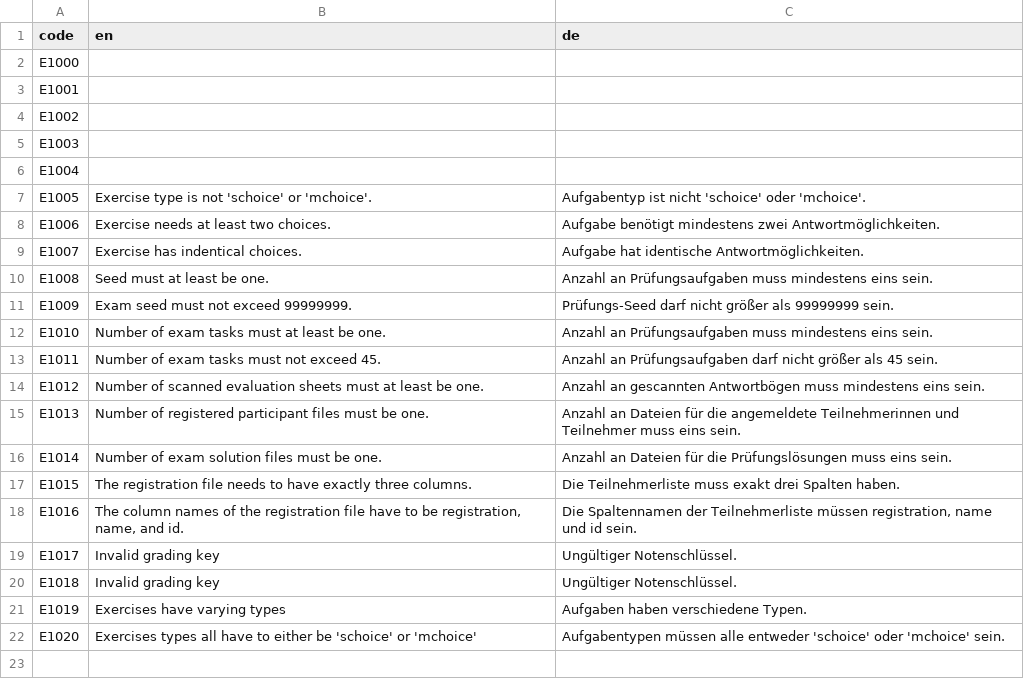
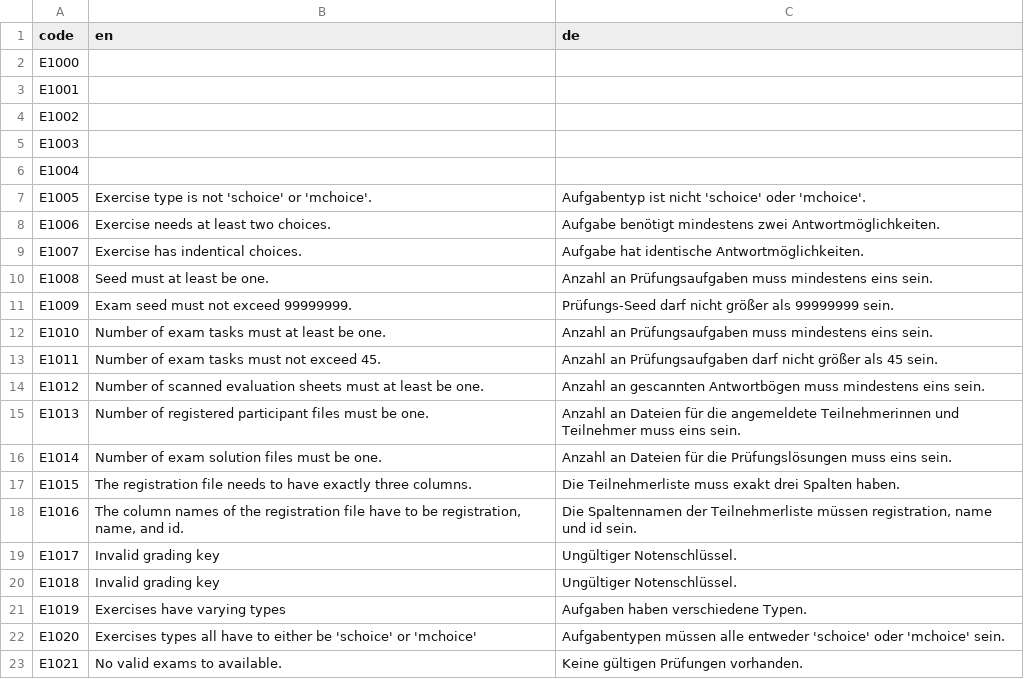
Before and after one commit to guesswho1234/Rex, a CSV file: tryCatch/errorCodes.csv, drawn as a sheet; the diff names each change by its address in the sheet, - before the commit and + after, or states it on an @@ line.

Commit message:
fix: throw error when there are no valid exams available for evaluation finalization
fix: fix bug where evaluation finalization did not work for one single valid exam available

fix: allow returning to scan inspection even when an error occurred during finalization

feat: improve evaluation finalization statistic charts

fix: only show grading chart when grading is active

style: improve modal sizing

```diff
--- a/tryCatch/errorCodes.csv
+++ b/tryCatch/errorCodes.csv
+row 23: E1021 | No valid exams to available. | Keine gültigen Prüfungen vorhanden.
```
Also changed, not shown: 4 other files.
